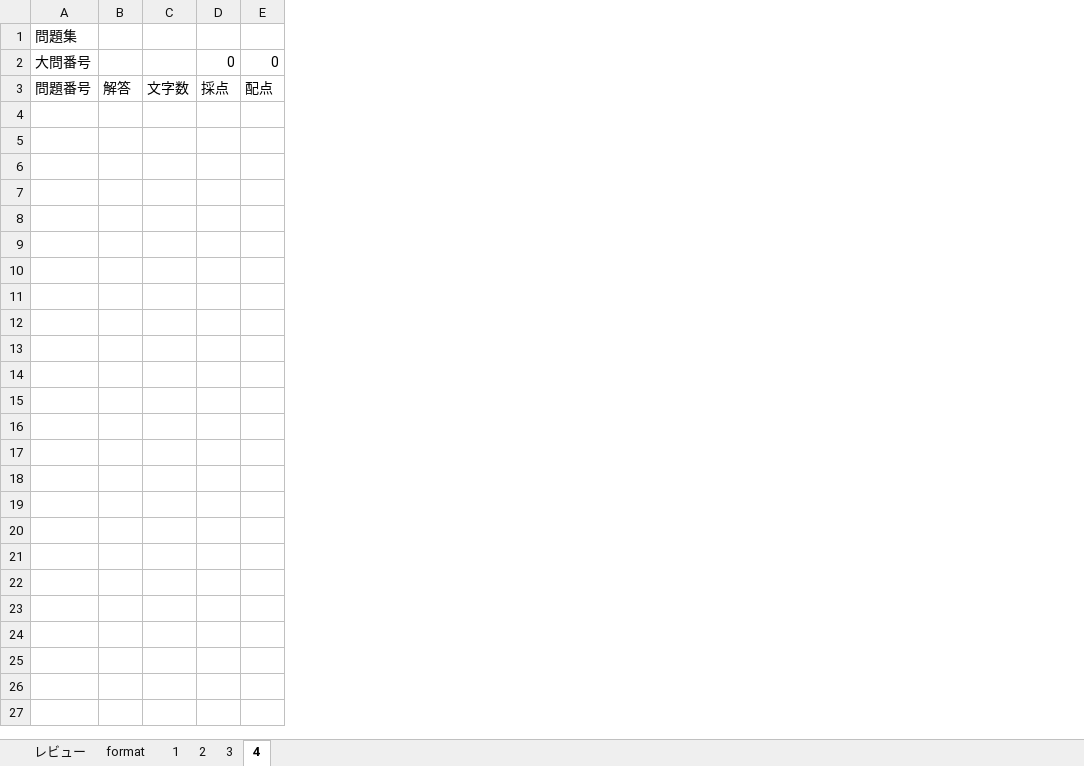
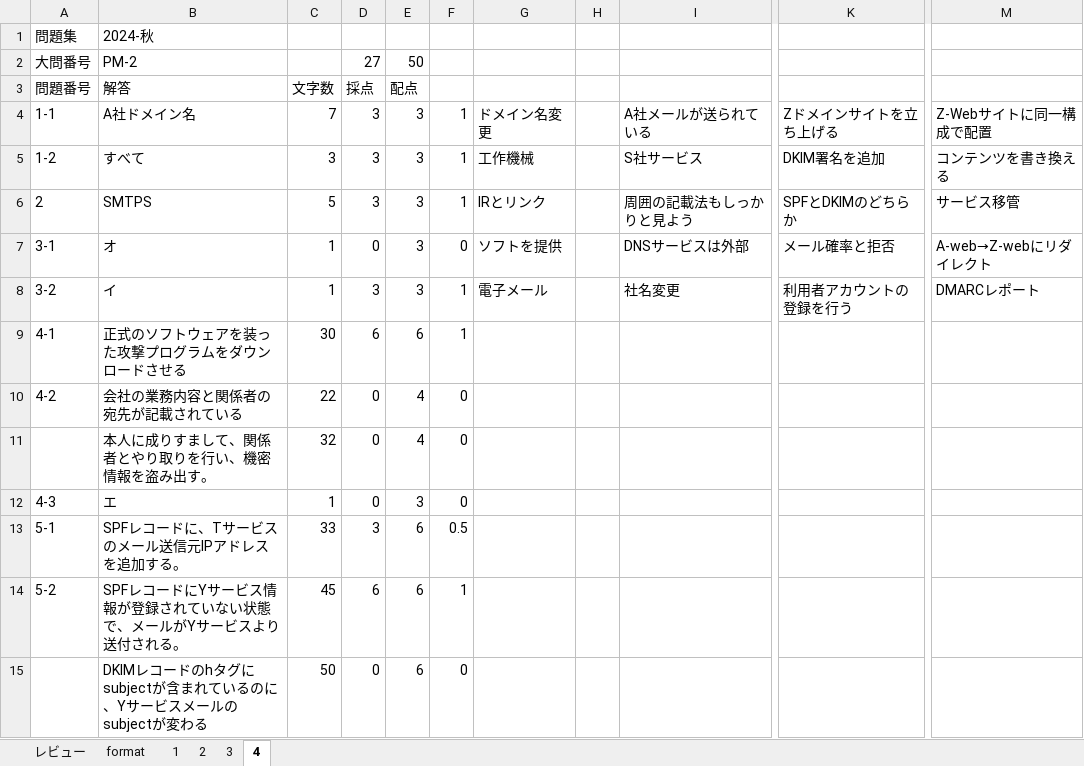
Before and after one commit to Shinichi0713/security_specialist, an Excel workbook: 2025/past_problems/2024.xlsm, sheet 4, drawn as a sheet; only a part is shown, gaps mark what is left out; values as stored, in another font and other column widths than the file's, no borders; removed rows and columns are numbered as before the commit, all else as after; rows hold the shown columns only; the diff covers the shown part only; the diff names each change by its address in the sheet, - before the commit and + after, or states it on an @@ line.

```diff
--- a/2025/past_problems/2024.xlsm (sheet 4)
+++ b/2025/past_problems/2024.xlsm (sheet 4)
-column B, row 3: 解答
-column C, row 3: 文字数
+column B, rows 1-3: 2024-秋 | PM-2 | 解答
+column C, row 3: 文字数
-column E, rows 2-3: 0 | 配点
+column E, rows 2-3: 50 | 配点
+column F, empty
+column G, empty
+column H, empty
+column I, empty
+column K, empty
+column M, empty
-D2: 0
+D2: 27
+row 4: 1-1 | A社ドメイン名 | 7 | 3 | 3 | 1 | ドメイン名変更 |  | A社メールが送られている | Zドメインサイトを立ち上げる | Z-Webサイトに同一構成で配置
+row 5: 1-2 | すべて | 3 | 3 | 3 | 1 | 工作機械 |  | S社サービス | DKIM署名を追加 | コンテンツを書き換える
+row 6: 2 | SMTPS | 5 | 3 | 3 | 1 | IRとリンク |  | 周囲の記載法もしっかりと見よう | SPFとDKIMのどちらか | サービス移管
+row 7: 3-1 | オ | 1 | 0 | 3 | 0 | ソフトを提供 |  | DNSサービスは外部 | メール確率と拒否 | A-web→Z-webにリダイレクト
+row 8: 3-2 | イ | 1 | 3 | 3 | 1 | 電子メール |  | 社名変更 | 利用者アカウントの登録を行う | DMARCレポート
+row 9: 4-1 | 正式のソフトウェアを装った攻撃プログラムをダウンロードさせる | 30 | 6 | 6 | 1
+row 10: 4-2 | 会社の業務内容と関係者の宛先が記載されている | 22 | 0 | 4 | 0
+row 11:  | 本人に成りすまして、関係者とやり取りを行い、機密情報を盗み出す。 | 32 | 0 | 4 | 0
+row 12: 4-3 | エ | 1 | 0 | 3 | 0
+row 13: 5-1 | SPFレコードに、Tサービスのメール送信元IPアドレスを追加する。 | 33 | 3 | 6 | 0.5
+row 14: 5-2 | SPFレコードにYサービス情報が登録されていない状態で、メールがYサービスより送付される。 | 45 | 6 | 6 | 1
+row 15:  | DKIMレコードのhタグにsubjectが含まれているのに、Yサービスメールのsubjectが変わる | 50 | 0 | 6 | 0
```
Also changed, not shown: 2 added columns elsewhere in this sheet, sheet レビュー, 2025/past_problems/進捗管理.xlsx.
